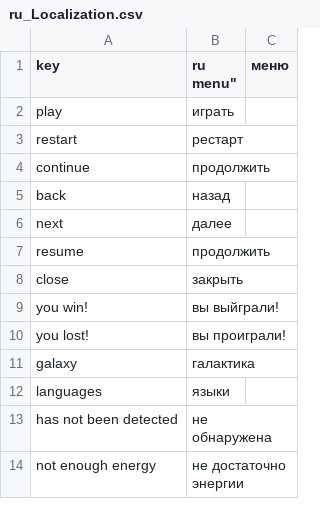
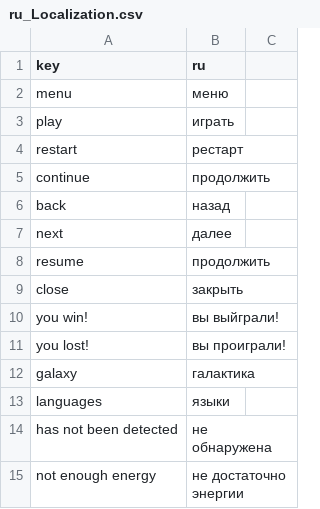
Before and after one commit to LeshaTola/OpenMyGame-Arcanoid, a CSV file: Assets/App/Media/Localization/ru_Localization.csv, drawn as a sheet.

```diff
--- a/Assets/App/Media/Localization/ru_Localization.csv
+++ b/Assets/App/Media/Localization/ru_Localization.csv
@@ -1,3 +1,3 @@
-"key","ru
-"menu","меню"
+"key","ru"
+"menu","меню"
 "play","играть"
```
Also changed, not shown: 1 other file.
